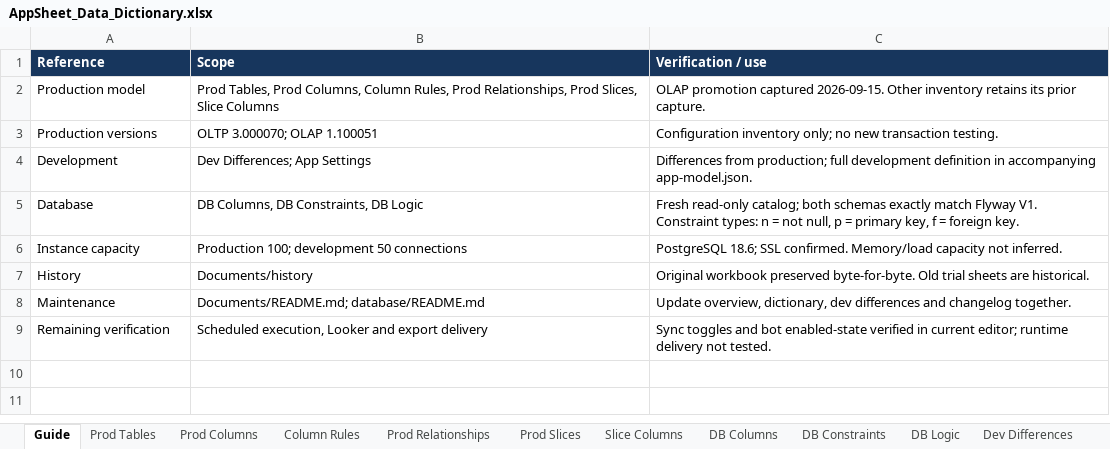
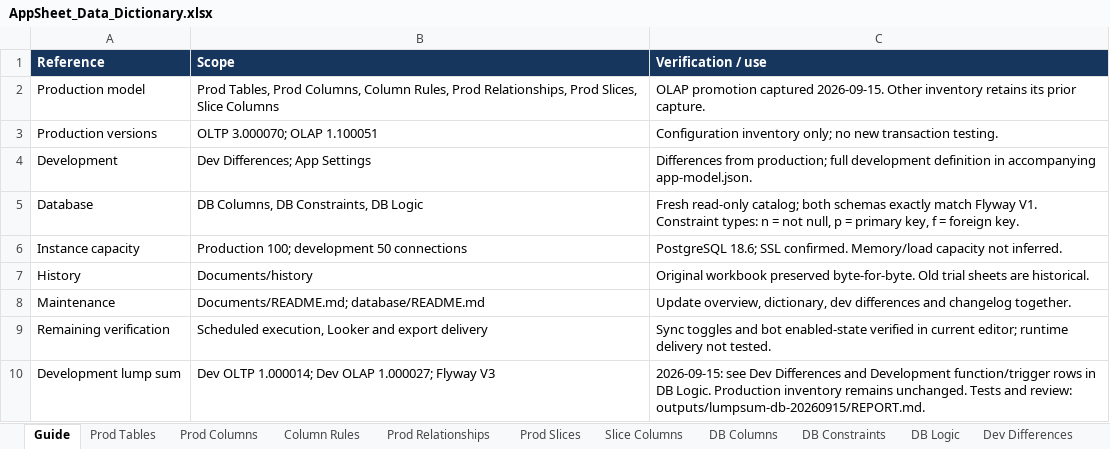
Before and after one commit to welct0407/MW-Credit-App, an Excel workbook: Documents/AppSheet_Data_Dictionary.xlsx, sheet Guide, drawn as a sheet; values as stored, in another font and other column widths than the file's, no borders; the diff names each change by its address in the sheet, - before the commit and + after, or states it on an @@ line.

Commit message:
Implement atomic database lump-sum workflow in Dev with regression and performance evidence

```diff
--- a/Documents/AppSheet_Data_Dictionary.xlsx (sheet Guide)
+++ b/Documents/AppSheet_Data_Dictionary.xlsx (sheet Guide)
+row 10: Development lump sum | Dev OLTP 1.000014; Dev OLAP 1.000027; Flyway V3 | 2026-09-15: see Dev Differences and Development function/trigger rows in DB Logic. Production inventory remains unchanged. Tests and review: outputs/lumpsum-db-20260915/REPORT.md.
```
Also changed, not shown: sheet Dev Differences, sheet DB Logic, sheet App Settings, 55 other files.
